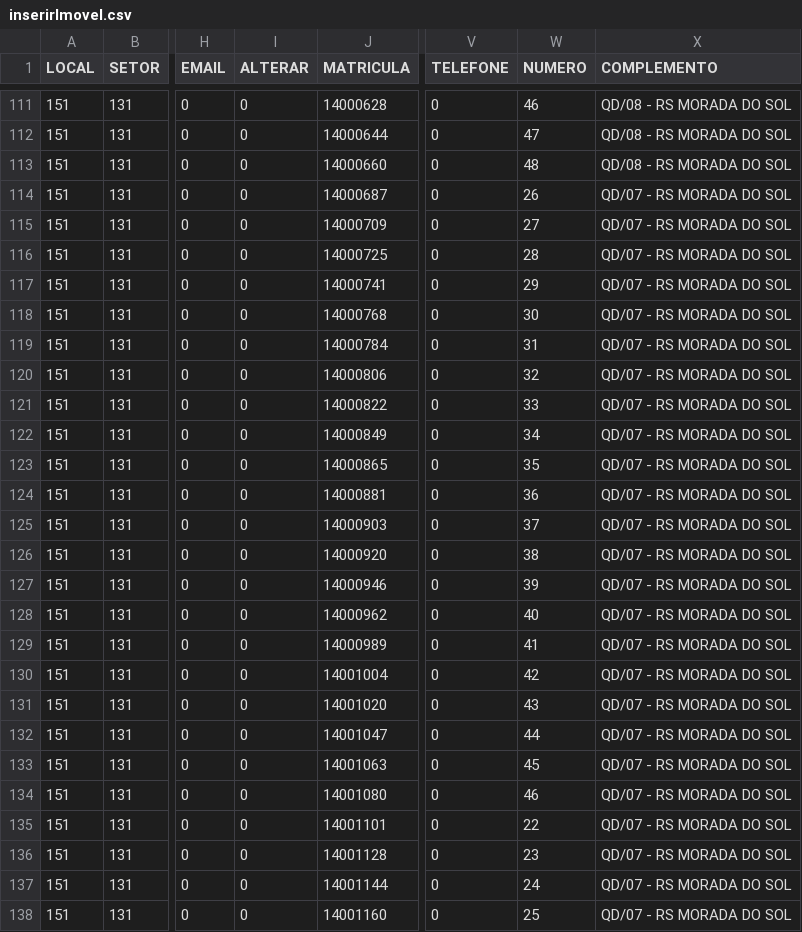
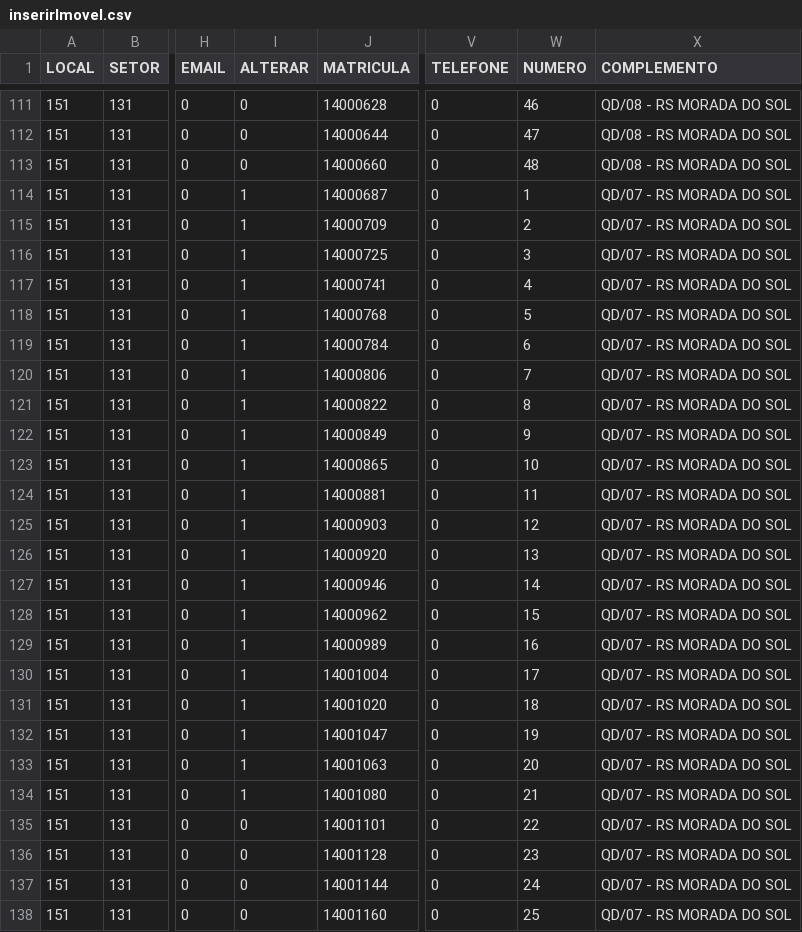
Before and after one commit to murbrenner/certificados-e-projetos, a CSV file: CSV/inserirImovel.csv, drawn as a sheet; only a part is shown, gaps mark what is left out; the diff covers the shown part only; the diff names each change by its address in the sheet, - before the commit and + after, or states it on an @@ line.

```diff
--- a/CSV/inserirImovel.csv
+++ b/CSV/inserirImovel.csv
-I114:I134 (ALTERAR): 0
+I114:I134 (ALTERAR): 1
-W114 (NUMERO): 26
+W114 (NUMERO): 1
-W115 (NUMERO): 27
+W115 (NUMERO): 2
-W116 (NUMERO): 28
+W116 (NUMERO): 3
-W117 (NUMERO): 29
+W117 (NUMERO): 4
-W118 (NUMERO): 30
+W118 (NUMERO): 5
-W119 (NUMERO): 31
+W119 (NUMERO): 6
-W120 (NUMERO): 32
+W120 (NUMERO): 7
-W121 (NUMERO): 33
+W121 (NUMERO): 8
-W122 (NUMERO): 34
+W122 (NUMERO): 9
-W123 (NUMERO): 35
+W123 (NUMERO): 10
-W124 (NUMERO): 36
+W124 (NUMERO): 11
-W125 (NUMERO): 37
+W125 (NUMERO): 12
-W126 (NUMERO): 38
+W126 (NUMERO): 13
-W127 (NUMERO): 39
+W127 (NUMERO): 14
-W128 (NUMERO): 40
+W128 (NUMERO): 15
-W129 (NUMERO): 41
+W129 (NUMERO): 16
-W130 (NUMERO): 42
+W130 (NUMERO): 17
-W131 (NUMERO): 43
+W131 (NUMERO): 18
-W132 (NUMERO): 44
+W132 (NUMERO): 19
-W133 (NUMERO): 45
+W133 (NUMERO): 20
-W134 (NUMERO): 46
+W134 (NUMERO): 21
```
Also changed, not shown: 100 edited cells elsewhere in this file, 10 other files.
